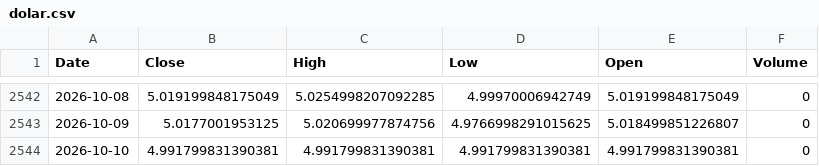
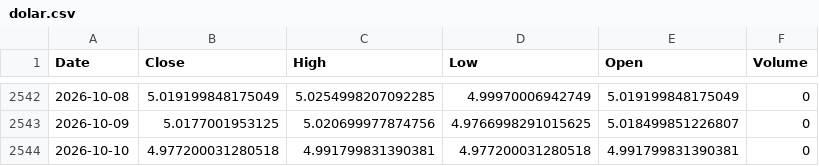
Before and after one commit to leponodobrasil/cotacao-dolar, a CSV file: dolar.csv, drawn as a sheet; only a part is shown, gaps mark what is left out.

```diff
--- a/dolar.csv
+++ b/dolar.csv
@@ -2543,2 +2543,2 @@ Date,Close,High,Low,Open,Volume
 2026-10-09,5.0177001953125,5.020699977874756,4.9766998291015625,5.018499851226807,0
-2026-10-10,4.991799831390381,4.991799831390381,4.991799831390381,4.991799831390381,0
+2026-10-10,4.977200031280518,4.991799831390381,4.977200031280518,4.991799831390381,0
```
